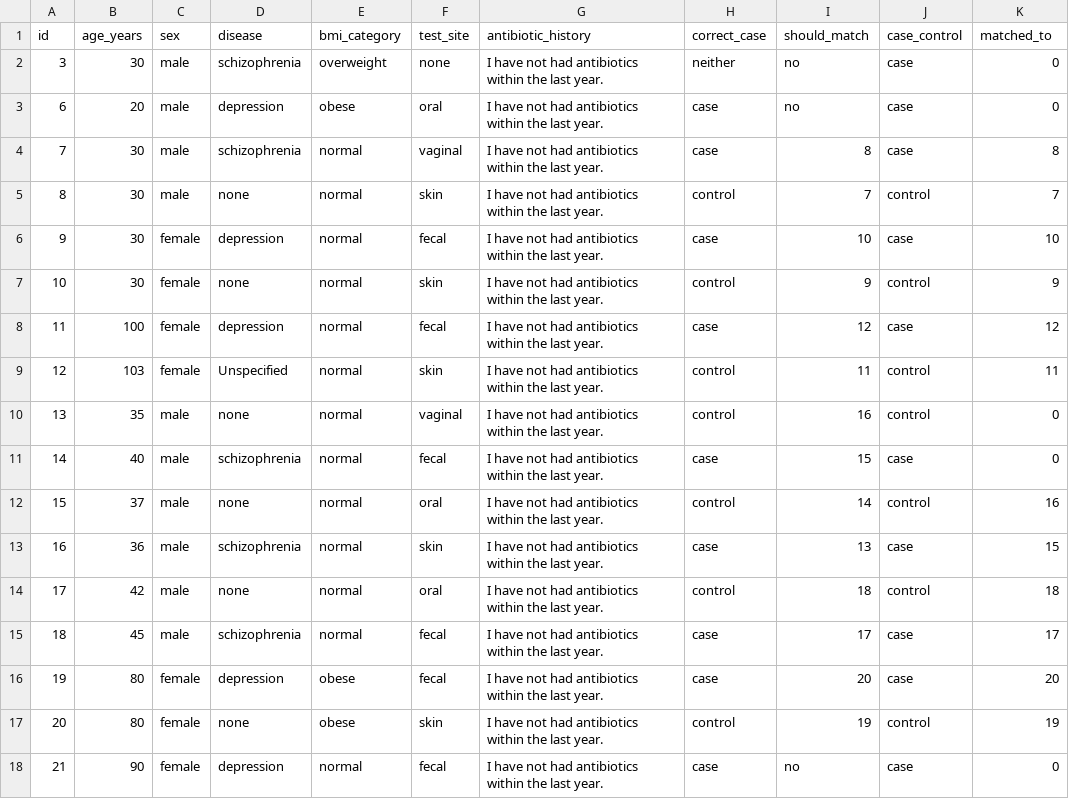
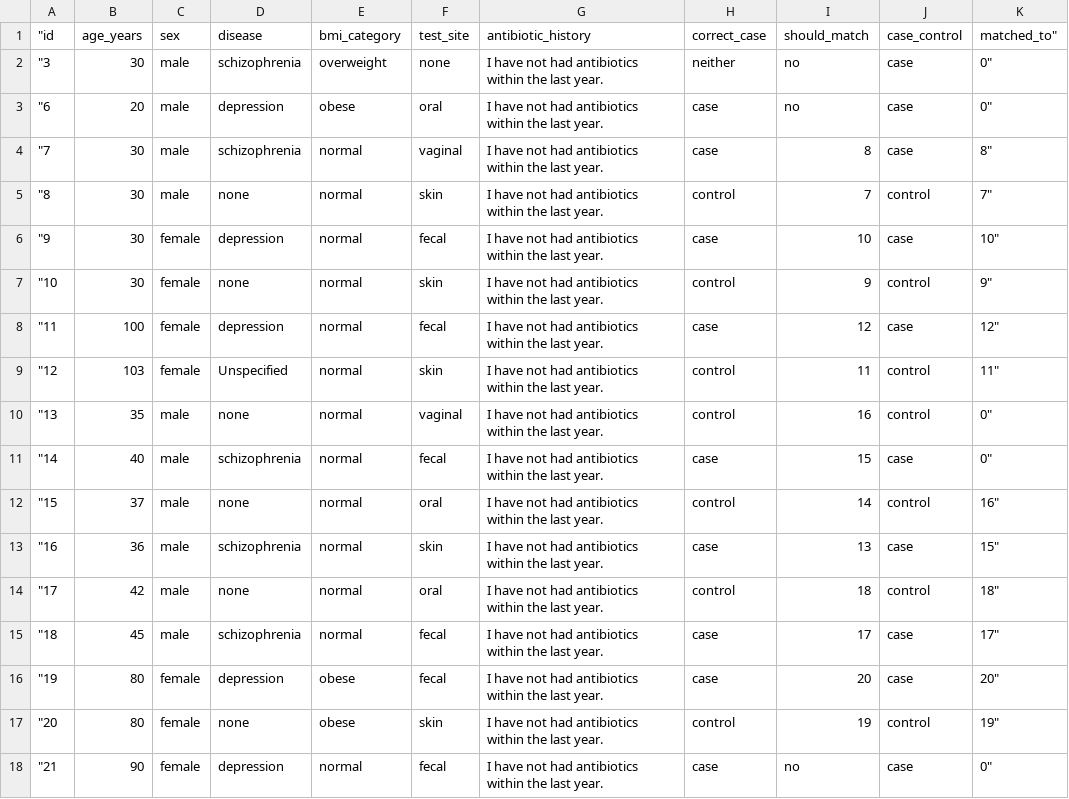
Before and after one commit to m-holton/match_samples, a CSV file: unitTest_files/test_output.csv, drawn as a sheet; only a part is shown; the diff covers the shown part only.

Commit message:
update match_controls.py headers

```diff
--- a/unitTest_files/test_output.csv
+++ b/unitTest_files/test_output.csv
@@ -1,18 +1,18 @@
-id	age_years	sex	disease	bmi_category	test_site	antibiotic_history	correct_case	should_match	case_control	matched_to
-3	30	male	schizophrenia	overweight	none	I have not had antibiotics within the last year.	neither	no	case	0
-6	20	male	depression	obese	oral	I have not had antibiotics within the last year.	case	no	case	0
-7	30	male	schizophrenia	normal	vaginal	I have not had antibiotics within the last year.	case	8	case	8
-8	30	male	none	normal	skin	I have not had antibiotics within the last year.	control	7	control	7
-9	30	female	depression	normal	fecal	I have not had antibiotics within the last year.	case	10	case	10
-10	30	female	none	normal	skin	I have not had antibiotics within the last year.	control	9	control	9
-11	100	female	depression	normal	fecal	I have not had antibiotics within the last year.	case	12	case	12
-12	103	female	Unspecified	normal	skin	I have not had antibiotics within the last year.	control	11	control	11
-13	35	male	none	normal	vaginal	I have not had antibiotics within the last year.	control	16	control	0
-14	40	male	schizophrenia	normal	fecal	I have not had antibiotics within the last year.	case	15	case	0
-15	37	male	none	normal	oral	I have not had antibiotics within the last year.	control	14	control	16
-16	36	male	schizophrenia	normal	skin	I have not had antibiotics within the last year.	case	13	case	15
-17	42	male	none	normal	oral	I have not had antibiotics within the last year.	control	18	control	18
-18	45	male	schizophrenia	normal	fecal	I have not had antibiotics within the last year.	case	17	case	17
-19	80	female	depression	obese	fecal	I have not had antibiotics within the last year.	case	20	case	20
-20	80	female	none	obese	skin	I have not had antibiotics within the last year.	control	19	control	19
-21	90	female	depression	normal	fecal	I have not had antibiotics within the last year.	case	no	case	0
+"id	age_years	sex	disease	bmi_category	test_site	antibiotic_history	correct_case	should_match	case_control	matched_to"
+"3	30	male	schizophrenia	overweight	none	I have not had antibiotics within the last year.	neither	no	case	0"
+"6	20	male	depression	obese	oral	I have not had antibiotics within the last year.	case	no	case	0"
+"7	30	male	schizophrenia	normal	vaginal	I have not had antibiotics within the last year.	case	8	case	8"
+"8	30	male	none	normal	skin	I have not had antibiotics within the last year.	control	7	control	7"
+"9	30	female	depression	normal	fecal	I have not had antibiotics within the last year.	case	10	case	10"
+"10	30	female	none	normal	skin	I have not had antibiotics within the last year.	control	9	control	9"
+"11	100	female	depression	normal	fecal	I have not had antibiotics within the last year.	case	12	case	12"
+"12	103	female	Unspecified	normal	skin	I have not had antibiotics within the last year.	control	11	control	11"
+"13	35	male	none	normal	vaginal	I have not had antibiotics within the last year.	control	16	control	0"
+"14	40	male	schizophrenia	normal	fecal	I have not had antibiotics within the last year.	case	15	case	0"
+"15	37	male	none	normal	oral	I have not had antibiotics within the last year.	control	14	control	16"
+"16	36	male	schizophrenia	normal	skin	I have not had antibiotics within the last year.	case	13	case	15"
+"17	42	male	none	normal	oral	I have not had antibiotics within the last year.	control	18	control	18"
+"18	45	male	schizophrenia	normal	fecal	I have not had antibiotics within the last year.	case	17	case	17"
+"19	80	female	depression	obese	fecal	I have not had antibiotics within the last year.	case	20	case	20"
+"20	80	female	none	obese	skin	I have not had antibiotics within the last year.	control	19	control	19"
+"21	90	female	depression	normal	fecal	I have not had antibiotics within the last year.	case	no	case	0"
```
Also changed, not shown: 14 edited cells elsewhere in this file, 1 other file.
